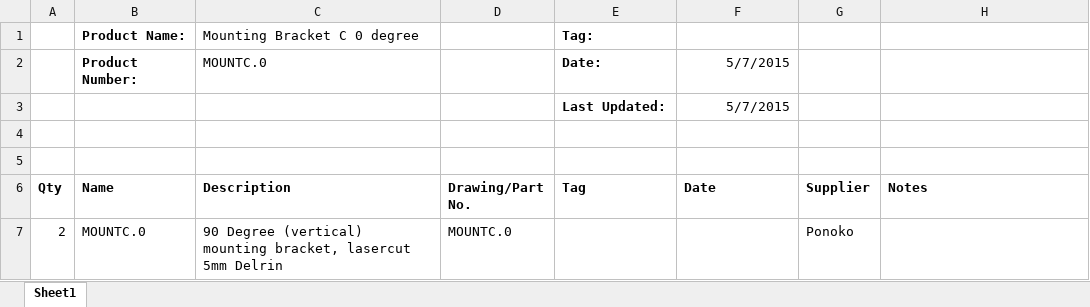
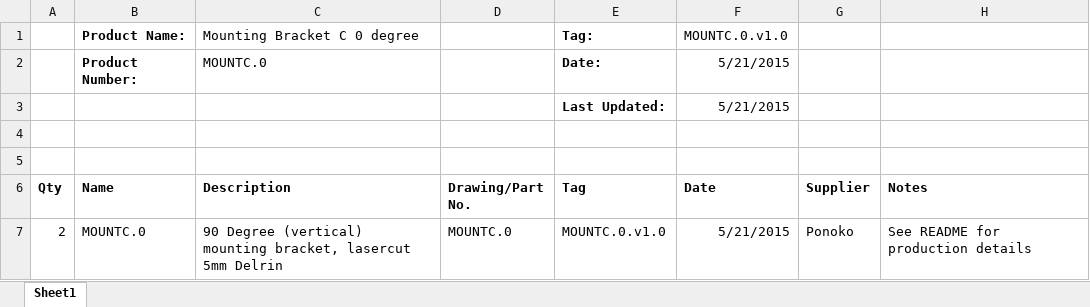
Before and after one commit to codeshelf/MOUNTC, an Excel workbook: MOUNTC.0/production files/MOUNTC.0.BOM.xlsx, sheet Sheet1, drawn as a sheet; values as stored, in another font and other column widths than the file's, no borders; the diff names each change by its address in the sheet, - before the commit and + after, or states it on an @@ line.

```diff
--- a/MOUNTC.0/production files/MOUNTC.0.BOM.xlsx (sheet Sheet1)
+++ b/MOUNTC.0/production files/MOUNTC.0.BOM.xlsx (sheet Sheet1)
-F1 (Date): (empty)
+F1 (Date): MOUNTC.0.v1.0
-F2:F3 (Date): 5/7/2015
+F2:F3 (Date): 5/21/2015
-E7 (Tag): (empty)
+E7 (Tag): MOUNTC.0.v1.0
-F7 (Date): (empty)
+F7 (Date): 5/21/2015
-H7 (Notes): (empty)
+H7 (Notes): See README for production details
```
Also changed, not shown: MOUNTC.90/production files/MOUNTC.90.BOM.xlsx, 8 other files.
